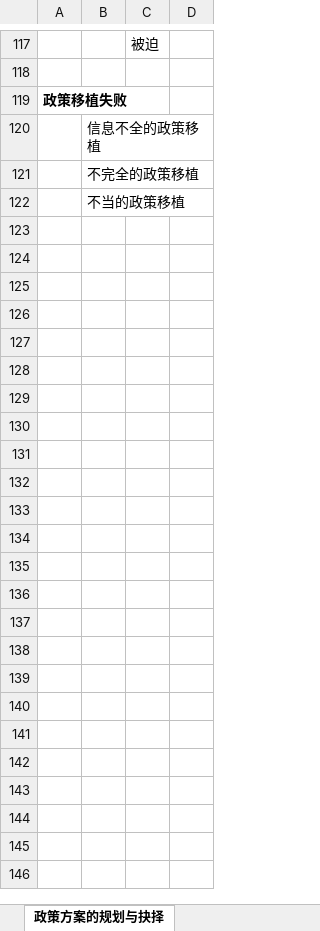
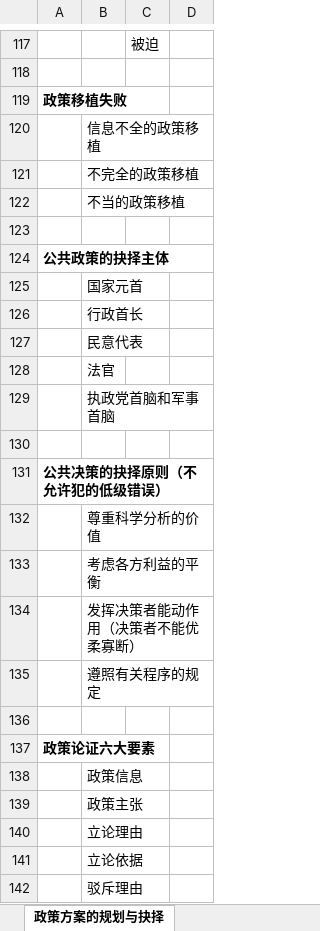
Before and after one commit to xieshiwei/ZK, an Excel workbook: ggzc/公共政策学.xlsx, sheet 政策方案的规划与抉择, drawn as a sheet; only a part is shown, gaps mark what is left out; values as stored, in another font and other column widths than the file's, no borders; the diff covers the shown part only; the diff names each change by its address in the sheet, - before the commit and + after, or states it on an @@ line.

```diff
--- a/ggzc/公共政策学.xlsx (sheet 政策方案的规划与抉择)
+++ b/ggzc/公共政策学.xlsx (sheet 政策方案的规划与抉择)
+row 123: (empty)
+row 124: 公共政策的抉择主体
+row 125:  | 国家元首
+row 126:  | 行政首长
+row 127:  | 民意代表
+row 128:  | 法官
+row 129:  | 执政党首脑和军事首脑
+row 130: (empty)
+row 131: 公共决策的抉择原则（不允许犯的低级错误）
+row 132:  | 尊重科学分析的价值
+row 133:  | 考虑各方利益的平衡
+row 134:  | 发挥决策者能动作用（决策者不能优柔寡断）
+row 135:  | 遵照有关程序的规定
+row 136: (empty)
+row 137: 政策论证六大要素
+row 138:  | 政策信息
+row 139:  | 政策主张
+row 140:  | 立论理由
+row 141:  | 立论依据
+row 142:  | 驳斥理由
```
Also changed, not shown: 72 added rows elsewhere in this sheet, ggzc/Q.xlsx.
